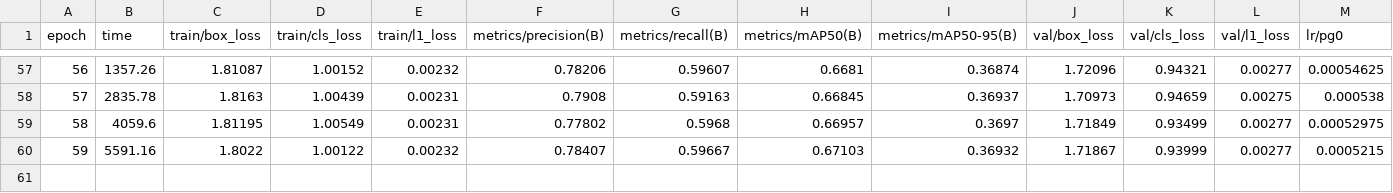
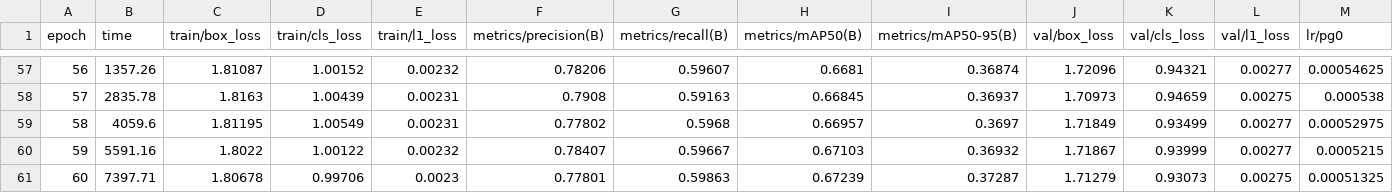
Before and after one commit to Daksh7112003/yolo26-visdrone-seraphim, a CSV file: runs/detect/runs/detect/yolo26m_aerial_run/results.csv, drawn as a sheet; only a part is shown, gaps mark what is left out; rows hold the shown columns only; the diff names each change by its address in the sheet, - before the commit and + after, or states it on an @@ line.

Commit message:
Training Progress: Epoch 60/120 | mAP50: 0.6724 | mAP50-95: 0.3729

```diff
--- a/runs/detect/runs/detect/yolo26m_aerial_run/results.csv
+++ b/runs/detect/runs/detect/yolo26m_aerial_run/results.csv
+row 61: 60 | 7397.71 | 1.80678 | 0.99706 | 0.0023 | 0.77801 | 0.59863 | 0.67239 | 0.37287 | 1.71279 | 0.93073 | 0.00275 | 0.00051325
```
